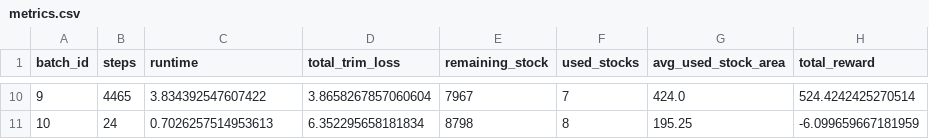
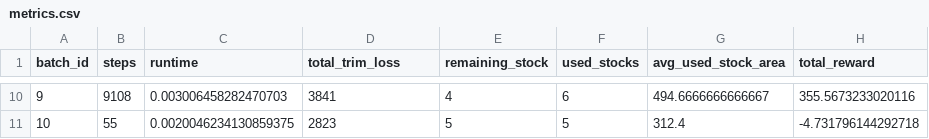
Before and after one commit to Hoanha2101/REL_mni_caption, a CSV file: cutting_stock_project/metrics.csv, drawn as a sheet; only a part is shown, gaps mark what is left out; the diff covers the shown part only.

```diff
--- a/cutting_stock_project/metrics.csv
+++ b/cutting_stock_project/metrics.csv
@@ -10,2 +10,2 @@ batch_id,steps,runtime,total_trim_loss,remaining_stock,used_stocks,avg_used_stoc
-9,4465,3.834392547607422,3.8658267857060604,7967,7,424.0,524.4242425270514
-10,24,0.7026257514953613,6.352295658181834,8798,8,195.25,-6.099659667181959
+9,9108,0.003006458282470703,3841,4,6,494.6666666666667,355.5673233020116
+10,55,0.0020046234130859375,2823,5,5,312.4,-4.731796144292718
```
Also changed, not shown: 54 edited cells elsewhere in this file, 3 other files.
